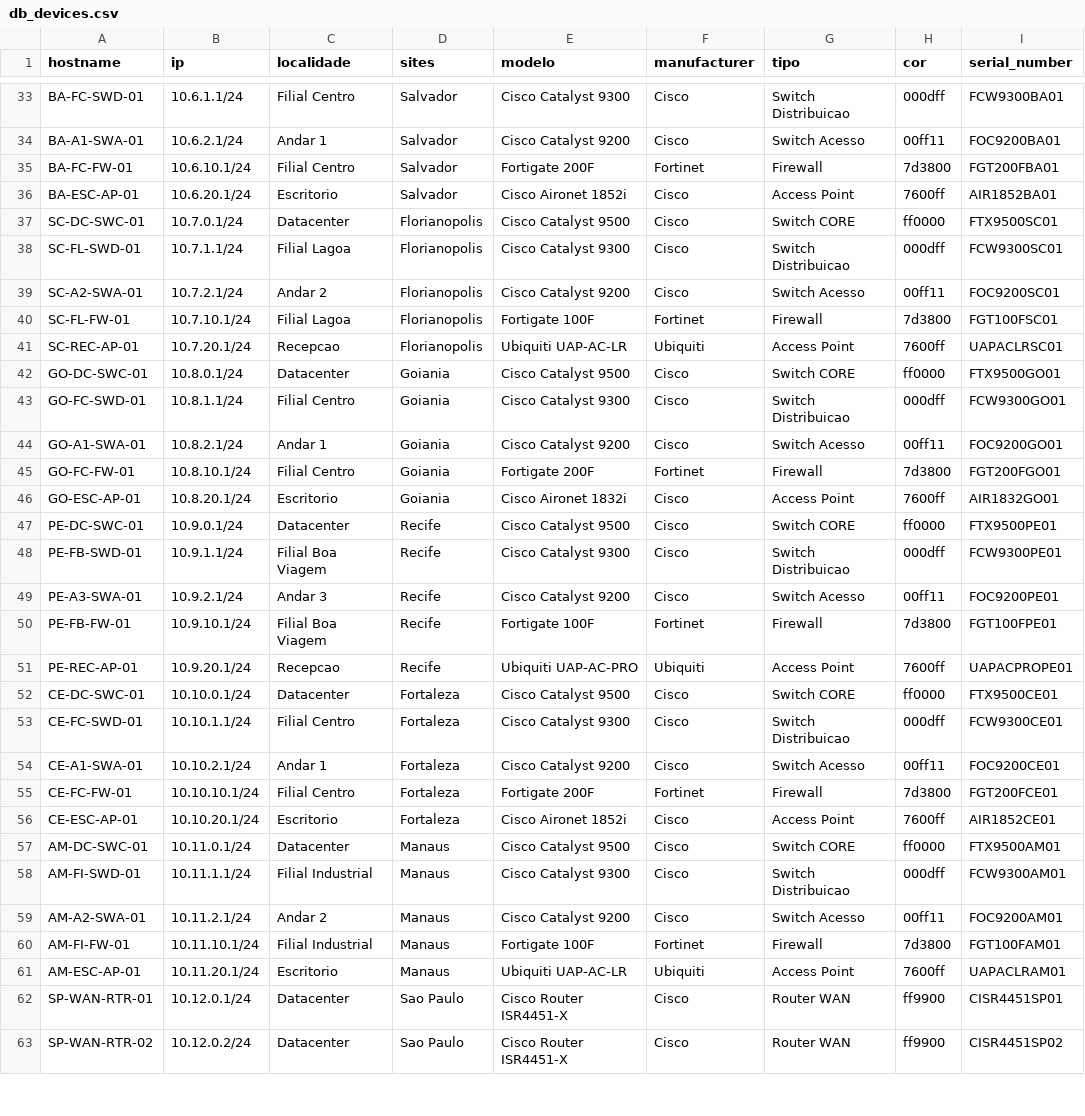
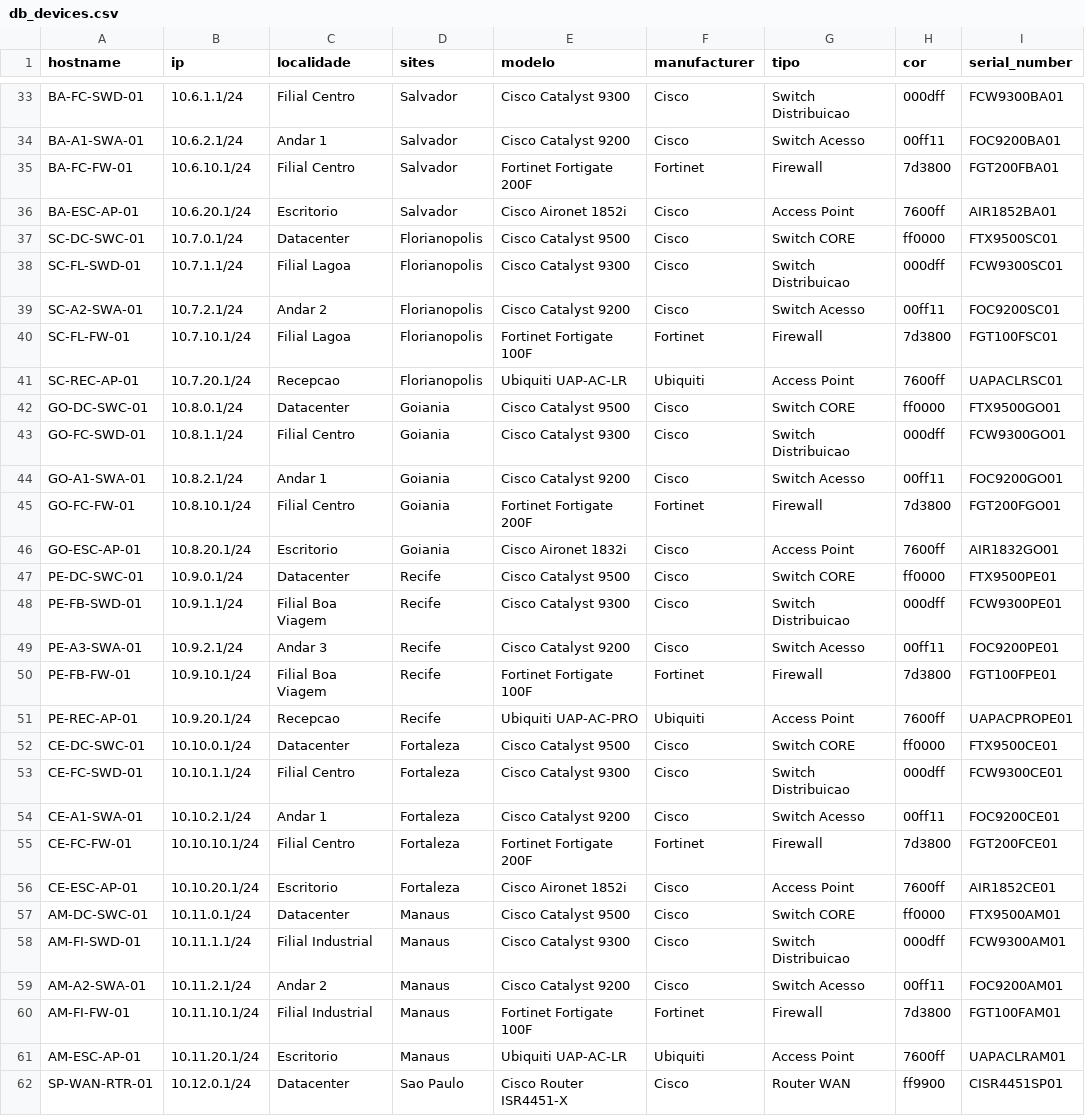
Before and after one commit to ozumaru/Netbox_API_Requests, a CSV file: database/db_devices.csv, drawn as a sheet; only a part is shown, gaps mark what is left out; the shorter side is filled out with more unchanged rows; the diff covers the shown part only.

```diff
--- a/database/db_devices.csv
+++ b/database/db_devices.csv
@@ -34,3 +34,3 @@ BA-FC-SWD-01,10.6.1.1/24,Filial Centro,Salvador,Cisco Catalyst 9300,Cisco,Switch
 BA-A1-SWA-01,10.6.2.1/24,Andar 1,Salvador,Cisco Catalyst 9200,Cisco,Switch Acesso,00ff11,FOC9200BA01
-BA-FC-FW-01,10.6.10.1/24,Filial Centro,Salvador,Fortigate 200F,Fortinet,Firewall,7d3800,FGT200FBA01
+BA-FC-FW-01,10.6.10.1/24,Filial Centro,Salvador,Fortinet Fortigate 200F,Fortinet,Firewall,7d3800,FGT200FBA01
 BA-ESC-AP-01,10.6.20.1/24,Escritorio,Salvador,Cisco Aironet 1852i,Cisco,Access Point,7600ff,AIR1852BA01
@@ -39,3 +39,3 @@ SC-FL-SWD-01,10.7.1.1/24,Filial Lagoa,Florianopolis,Cisco Catalyst 9300,Cisco,Sw
 SC-A2-SWA-01,10.7.2.1/24,Andar 2,Florianopolis,Cisco Catalyst 9200,Cisco,Switch Acesso,00ff11,FOC9200SC01
-SC-FL-FW-01,10.7.10.1/24,Filial Lagoa,Florianopolis,Fortigate 100F,Fortinet,Firewall,7d3800,FGT100FSC01
+SC-FL-FW-01,10.7.10.1/24,Filial Lagoa,Florianopolis,Fortinet Fortigate 100F,Fortinet,Firewall,7d3800,FGT100FSC01
 SC-REC-AP-01,10.7.20.1/24,Recepcao,Florianopolis,Ubiquiti UAP-AC-LR,Ubiquiti,Access Point,7600ff,UAPACLRSC01
@@ -44,3 +44,3 @@ GO-FC-SWD-01,10.8.1.1/24,Filial Centro,Goiania,Cisco Catalyst 9300,Cisco,Switch
 GO-A1-SWA-01,10.8.2.1/24,Andar 1,Goiania,Cisco Catalyst 9200,Cisco,Switch Acesso,00ff11,FOC9200GO01
-GO-FC-FW-01,10.8.10.1/24,Filial Centro,Goiania,Fortigate 200F,Fortinet,Firewall,7d3800,FGT200FGO01
+GO-FC-FW-01,10.8.10.1/24,Filial Centro,Goiania,Fortinet Fortigate 200F,Fortinet,Firewall,7d3800,FGT200FGO01
 GO-ESC-AP-01,10.8.20.1/24,Escritorio,Goiania,Cisco Aironet 1832i,Cisco,Access Point,7600ff,AIR1832GO01
@@ -49,3 +49,3 @@ PE-FB-SWD-01,10.9.1.1/24,Filial Boa Viagem,Recife,Cisco Catalyst 9300,Cisco,Swit
 PE-A3-SWA-01,10.9.2.1/24,Andar 3,Recife,Cisco Catalyst 9200,Cisco,Switch Acesso,00ff11,FOC9200PE01
-PE-FB-FW-01,10.9.10.1/24,Filial Boa Viagem,Recife,Fortigate 100F,Fortinet,Firewall,7d3800,FGT100FPE01
+PE-FB-FW-01,10.9.10.1/24,Filial Boa Viagem,Recife,Fortinet Fortigate 100F,Fortinet,Firewall,7d3800,FGT100FPE01
 PE-REC-AP-01,10.9.20.1/24,Recepcao,Recife,Ubiquiti UAP-AC-PRO,Ubiquiti,Access Point,7600ff,UAPACPROPE01
@@ -54,3 +54,3 @@ CE-FC-SWD-01,10.10.1.1/24,Filial Centro,Fortaleza,Cisco Catalyst 9300,Cisco,Swit
 CE-A1-SWA-01,10.10.2.1/24,Andar 1,Fortaleza,Cisco Catalyst 9200,Cisco,Switch Acesso,00ff11,FOC9200CE01
-CE-FC-FW-01,10.10.10.1/24,Filial Centro,Fortaleza,Fortigate 200F,Fortinet,Firewall,7d3800,FGT200FCE01
+CE-FC-FW-01,10.10.10.1/24,Filial Centro,Fortaleza,Fortinet Fortigate 200F,Fortinet,Firewall,7d3800,FGT200FCE01
 CE-ESC-AP-01,10.10.20.1/24,Escritorio,Fortaleza,Cisco Aironet 1852i,Cisco,Access Point,7600ff,AIR1852CE01
@@ -59,3 +59,3 @@ AM-FI-SWD-01,10.11.1.1/24,Filial Industrial,Manaus,Cisco Catalyst 9300,Cisco,Swi
 AM-A2-SWA-01,10.11.2.1/24,Andar 2,Manaus,Cisco Catalyst 9200,Cisco,Switch Acesso,00ff11,FOC9200AM01
-AM-FI-FW-01,10.11.10.1/24,Filial Industrial,Manaus,Fortigate 100F,Fortinet,Firewall,7d3800,FGT100FAM01
+AM-FI-FW-01,10.11.10.1/24,Filial Industrial,Manaus,Fortinet Fortigate 100F,Fortinet,Firewall,7d3800,FGT100FAM01
 AM-ESC-AP-01,10.11.20.1/24,Escritorio,Manaus,Ubiquiti UAP-AC-LR,Ubiquiti,Access Point,7600ff,UAPACLRAM01
```
Also changed, not shown: 20 edited cells elsewhere in this file.
